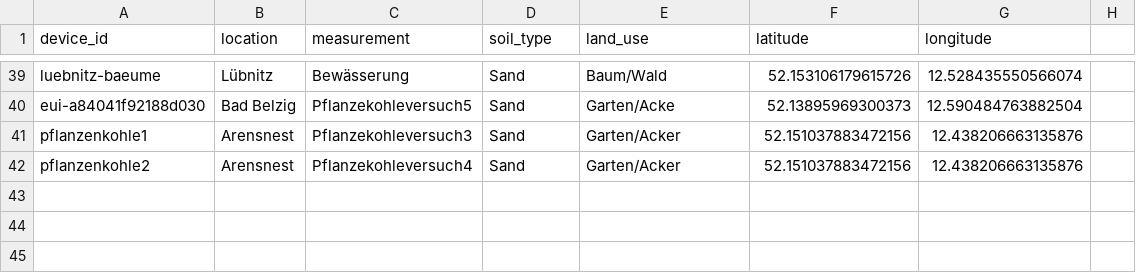
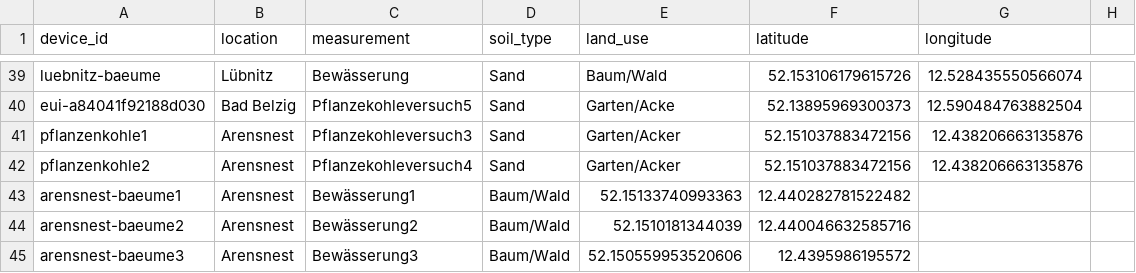
Before and after one commit to Klima-Dashboard/data, a CSV file: The Things Network/ttn-sensoren.csv, drawn as a sheet; only a part is shown, gaps mark what is left out.

Commit message:
Update ttn-sensoren.csv

```diff
--- a/The Things Network/ttn-sensoren.csv
+++ b/The Things Network/ttn-sensoren.csv
@@ -42 +42,4 @@ pflanzenkohle1;Arensnest;Pflanzekohleversuch3;Sand;Garten/Acker;52.1510378834721
 pflanzenkohle2;Arensnest;Pflanzekohleversuch4;Sand;Garten/Acker;52.151037883472156;12.438206663135876
+arensnest-baeume1;Arensnest;Bewässerung1;Baum/Wald;52.15133740993363;12.440282781522482
+arensnest-baeume2;Arensnest;Bewässerung2;Baum/Wald;52.1510181344039;12.440046632585716
+arensnest-baeume3;Arensnest;Bewässerung3;Baum/Wald;52.150559953520606;12.4395986195572
```
